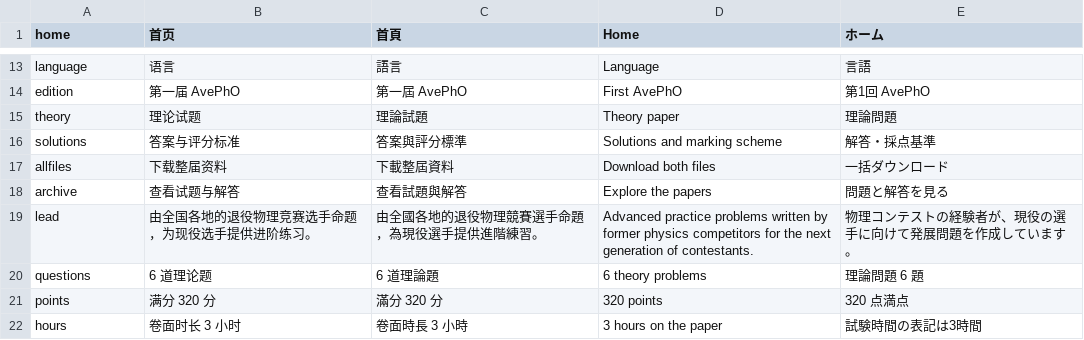
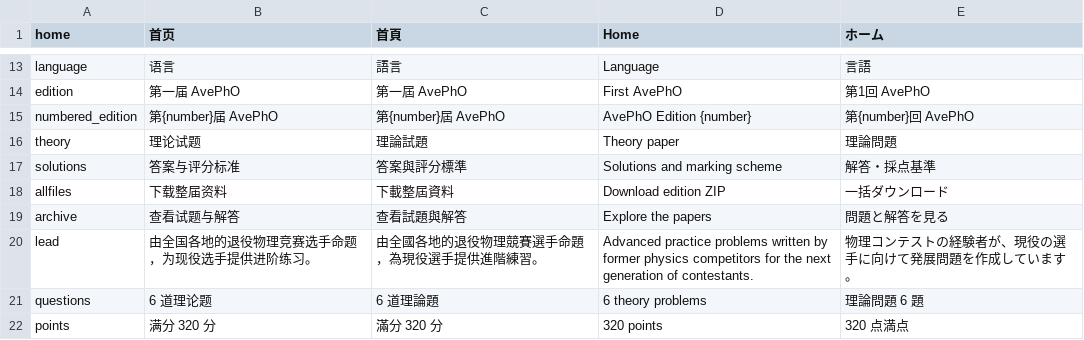
Before and after one commit to ChihayaAnonQyan/AvePhO, a TSV file: src/labels.tsv, drawn as a sheet; only a part is shown, gaps mark what is left out; the shorter side is filled out with more unchanged rows.

```diff
--- a/src/labels.tsv
+++ b/src/labels.tsv
@@ -14,5 +14,6 @@ language	语言	語言	Language	言語
 edition	第一届 AvePhO	第一屆 AvePhO	First AvePhO	第1回 AvePhO
+numbered_edition	第{number}届 AvePhO	第{number}屆 AvePhO	AvePhO Edition {number}	第{number}回 AvePhO
 theory	理论试题	理論試題	Theory paper	理論問題
 solutions	答案与评分标准	答案與評分標準	Solutions and marking scheme	解答・採点基準
-allfiles	下载整届资料	下載整屆資料	Download both files	一括ダウンロード
+allfiles	下载整届资料	下載整屆資料	Download edition ZIP	一括ダウンロード
 archive	查看试题与解答	查看試題與解答	Explore the papers	問題と解答を見る
```
Also changed, not shown: 13 other files.
